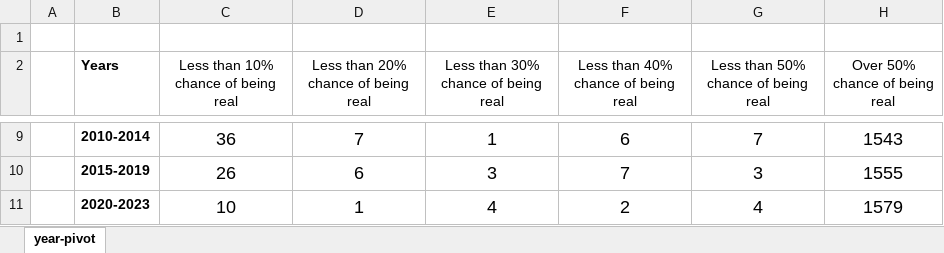
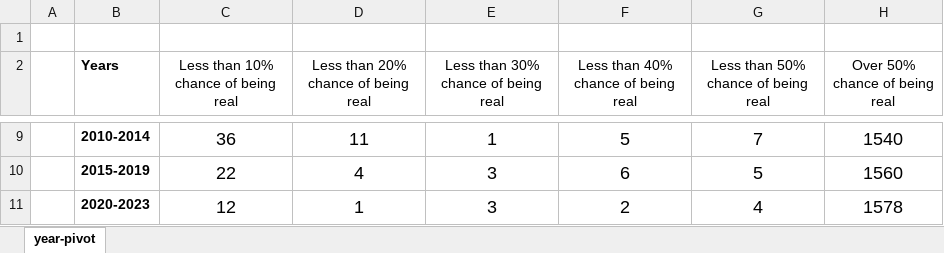
Before and after one commit to Galwort/ChatGPT-Conundrum, an Excel workbook: Tables/Formatted/Year Pivot.xlsx, sheet year-pivot, drawn as a sheet; only a part is shown, gaps mark what is left out; values as stored, in another font and other column widths than the file's, no borders; table styles not drawn; the diff covers the shown part only; the diff names each change by its address in the sheet, - before the commit and + after, or states it on an @@ line.

Commit message:
updating the formatted pivots

```diff
--- a/Tables/Formatted/Year Pivot.xlsx (sheet year-pivot)
+++ b/Tables/Formatted/Year Pivot.xlsx (sheet year-pivot)
-D9: 7
+D9: 11
-F9: 6
+F9: 5
-H9 (Over 50% chance of being real): 1543
+H9 (Over 50% chance of being real): 1540
-C10: 26
+C10: 22
-D10: 6
+D10: 4
-F10: 7
+F10: 6
-G10: 3
+G10: 5
-H10 (Over 50% chance of being real): 1555
+H10 (Over 50% chance of being real): 1560
-C11: 10
+C11: 12
-E11: 4
+E11: 3
-H11 (Over 50% chance of being real): 1579
+H11 (Over 50% chance of being real): 1578
```
Also changed, not shown: 31 edited cells elsewhere in this sheet, Tables/Formatted/Journal Pivot.xlsx, Tables/Formatted/Segment Pivot.xlsx, 4 other files.
